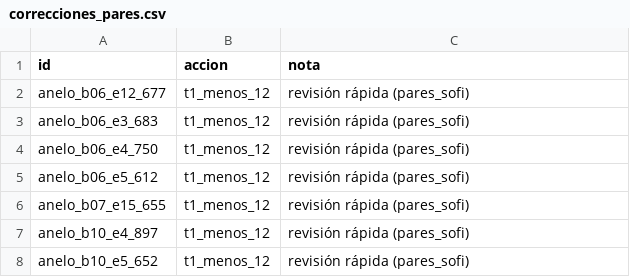
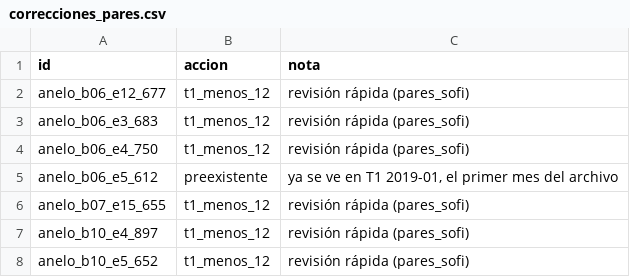
Before and after one commit to sofia2005222/vacamuerta-metano-seg, a CSV file: data/correcciones_pares.csv, drawn as a sheet; only a part is shown.

```diff
--- a/data/correcciones_pares.csv
+++ b/data/correcciones_pares.csv
@@ -4,3 +4,3 @@ anelo_b06_e3_683,t1_menos_12,revisión rápida (pares_sofi)
 anelo_b06_e4_750,t1_menos_12,revisión rápida (pares_sofi)
-anelo_b06_e5_612,t1_menos_12,revisión rápida (pares_sofi)
+anelo_b06_e5_612,preexistente,"ya se ve en T1 2019-01, el primer mes del archivo"
 anelo_b07_e15_655,t1_menos_12,revisión rápida (pares_sofi)
```
Also changed, not shown: data/indice_pares.csv.
